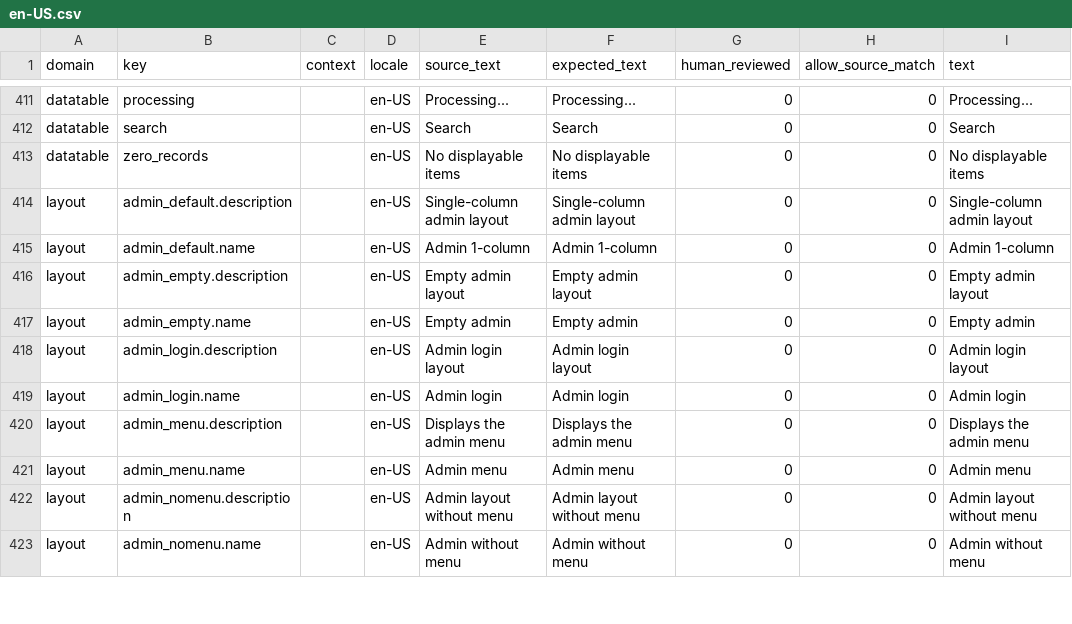
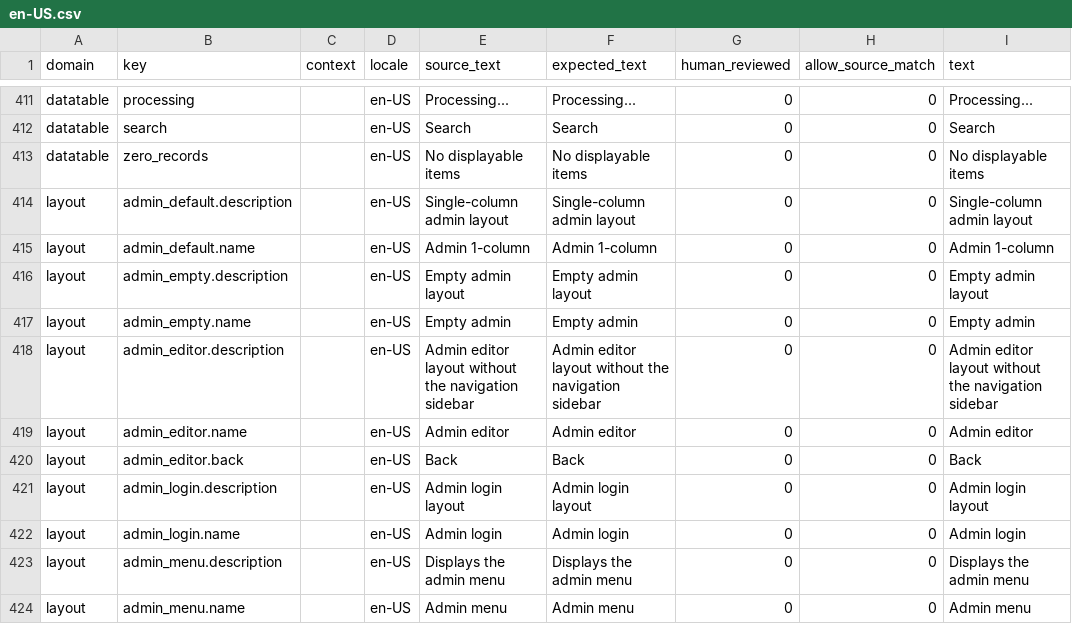
Before and after one commit to istvan-ujjmeszaros/radaptor-cms, a CSV file: i18n/seeds/en-US.csv, drawn as a sheet; only a part is shown, gaps mark what is left out; the shorter side is filled out with more unchanged rows.

```diff
--- a/i18n/seeds/en-US.csv
+++ b/i18n/seeds/en-US.csv
@@ -417,2 +417,5 @@ layout,admin_empty.description,,en-US,"Empty admin layout","Empty admin layout",
 layout,admin_empty.name,,en-US,"Empty admin","Empty admin",0,0,"Empty admin"
+layout,admin_editor.description,,en-US,"Admin editor layout without the navigation sidebar","Admin editor layout without the navigation sidebar",0,0,"Admin editor layout without the navigation sidebar"
+layout,admin_editor.name,,en-US,"Admin editor","Admin editor",0,0,"Admin editor"
+layout,admin_editor.back,,en-US,Back,Back,0,0,Back
 layout,admin_login.description,,en-US,"Admin login layout","Admin login layout",0,0,"Admin login layout"
```
Also changed, not shown: i18n/seeds/hu-HU.csv, modules-common/Form/i18n/seeds/en-US.csv, 9 other files.
